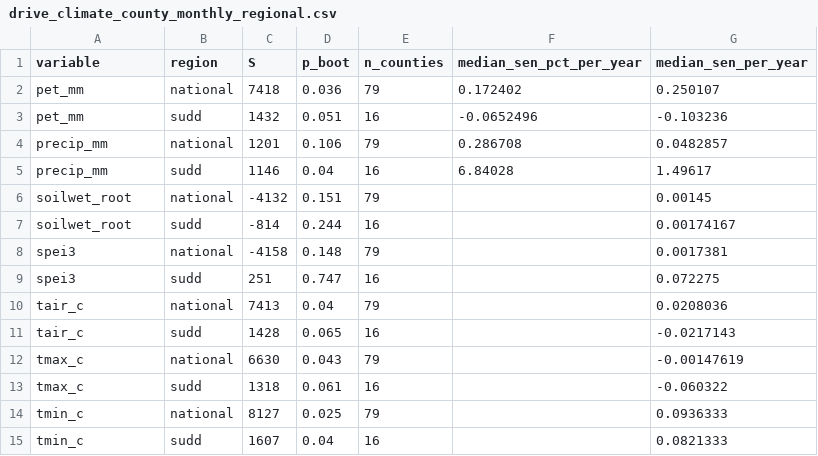
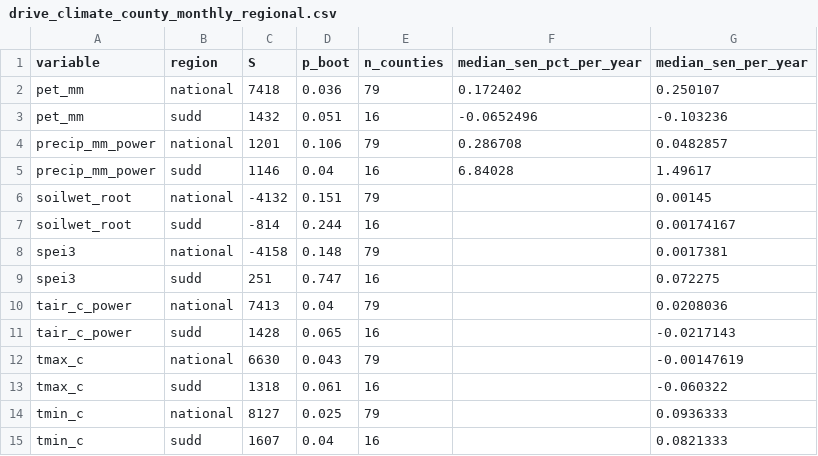
Before and after one commit to katm27/yale_nov27_hackathon, a CSV file: data/processed/trends/drive_climate_county_monthly_regional.csv, drawn as a sheet.

```diff
--- a/data/processed/trends/drive_climate_county_monthly_regional.csv
+++ b/data/processed/trends/drive_climate_county_monthly_regional.csv
@@ -3,4 +3,4 @@ pet_mm,national,7418,0.036,79,0.172402,0.250107
 pet_mm,sudd,1432,0.051,16,-0.0652496,-0.103236
-precip_mm,national,1201,0.106,79,0.286708,0.0482857
-precip_mm,sudd,1146,0.04,16,6.84028,1.49617
+precip_mm_power,national,1201,0.106,79,0.286708,0.0482857
+precip_mm_power,sudd,1146,0.04,16,6.84028,1.49617
 soilwet_root,national,-4132,0.151,79,,0.00145
@@ -9,4 +9,4 @@ spei3,national,-4158,0.148,79,,0.0017381
 spei3,sudd,251,0.747,16,,0.072275
-tair_c,national,7413,0.04,79,,0.0208036
-tair_c,sudd,1428,0.065,16,,-0.0217143
+tair_c_power,national,7413,0.04,79,,0.0208036
+tair_c_power,sudd,1428,0.065,16,,-0.0217143
 tmax_c,national,6630,0.043,79,,-0.00147619
```
Also changed, not shown: data/processed/trends/drive_climate_county_monthly_trends.csv, 5 other files.
